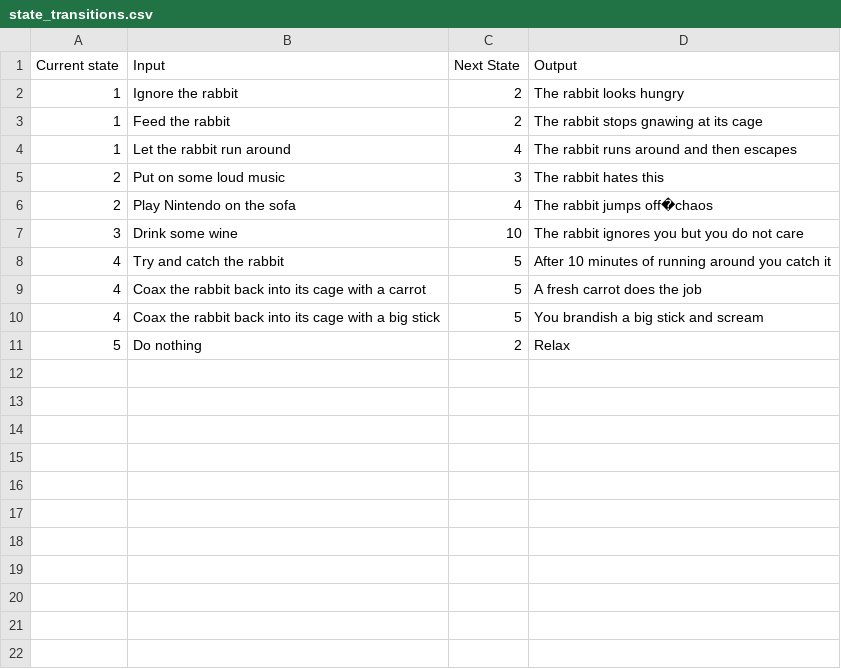
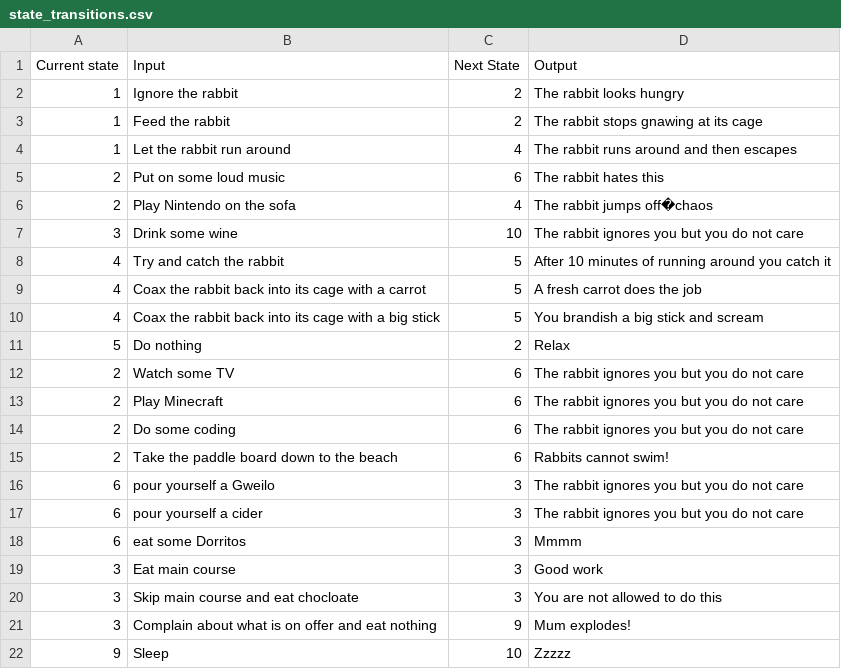
Before and after one commit to kwoolter/JackCoding, a CSV file: state_transitions.csv, drawn as a sheet.

Commit message:
Update state_transitions.csv
more transitions

```diff
--- a/state_transitions.csv
+++ b/state_transitions.csv
@@ -4,3 +4,3 @@ Current state,Input,Next State,Output
 1,Let the rabbit run around,4,The rabbit runs around and then escapes
-2,Put on some loud music,3,The rabbit hates this
+2,Put on some loud music,6,The rabbit hates this
 2,Play Nintendo on the sofa,4,The rabbit jumps off�chaos
@@ -11 +11,12 @@ Current state,Input,Next State,Output
 5,Do nothing,2,Relax
+2,Watch some TV,6,The rabbit ignores you but you do not care
+2,Play Minecraft,6,The rabbit ignores you but you do not care
+2,Do some coding,6,The rabbit ignores you but you do not care
+2,Take the paddle board down to the beach,6,Rabbits cannot swim!
+6,pour yourself a Gweilo,3,The rabbit ignores you but you do not care
+6,pour yourself a cider,3,The rabbit ignores you but you do not care
+6,eat some Dorritos,3,"Mmmm"
+3,Eat main course,3,Good work
+3,Skip main course and eat chocloate,3,You are not allowed to do this
+3,Complain about what is on offer and eat nothing,9,Mum explodes!
+9,Sleep,10,Zzzzz
```
